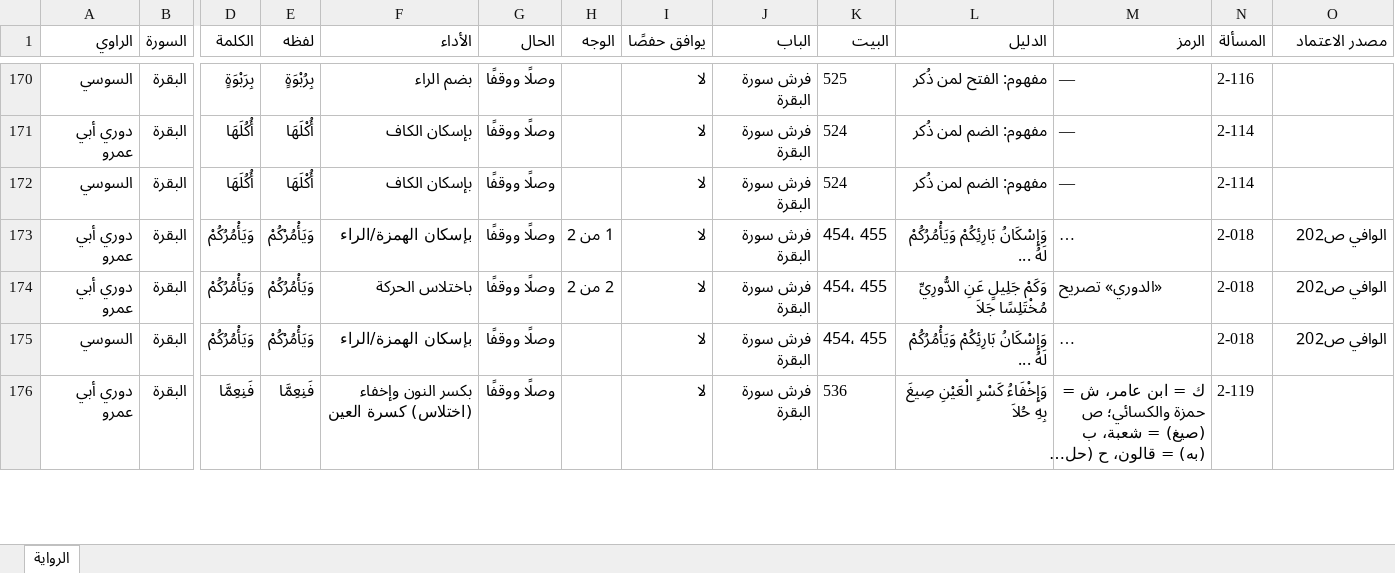
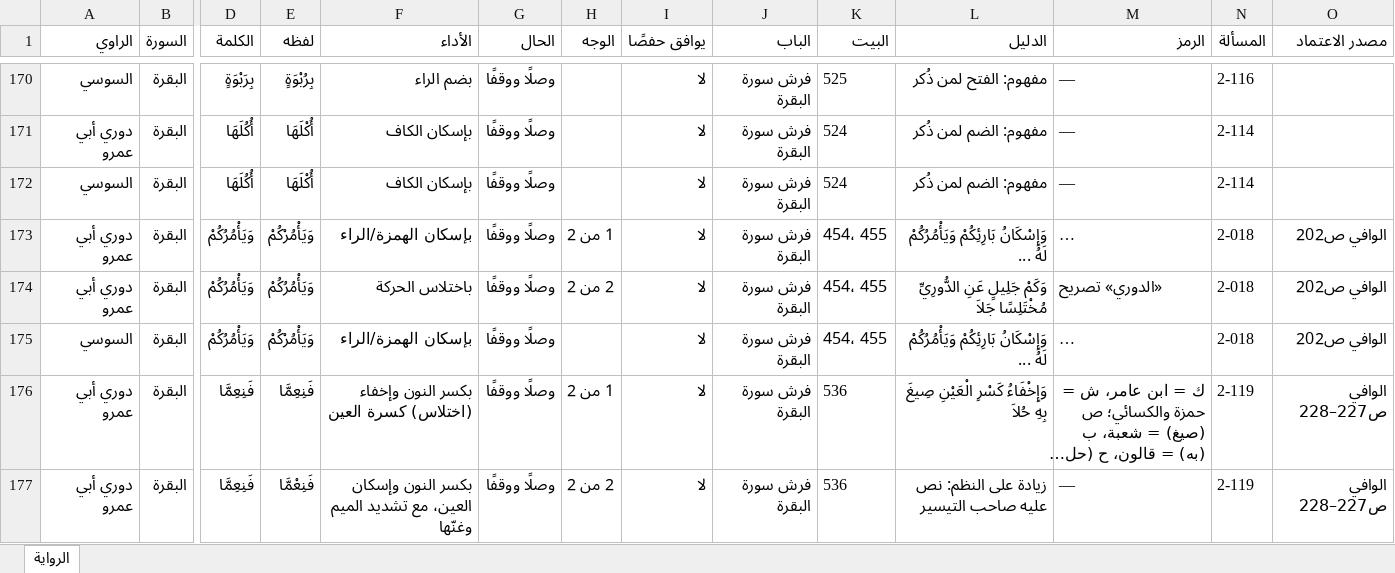
Before and after one commit to hanizeidan-svg/qiraat, an Excel workbook: data/out/riwayat/أبو عمرو - الخلاف مع حفص.xlsx, sheet الرواية, drawn as a sheet; only a part is shown, gaps mark what is left out; long unchanged cells end in …; values as stored, in another font and other column widths than the file's, no borders; rows hold the shown columns only; the diff covers the shown part only; the diff names each change by its address in the sheet, - before the commit and + after, or states it on an @@ line.

```diff
--- a/data/out/riwayat/أبو عمرو - الخلاف مع حفص.xlsx (sheet الرواية)
+++ b/data/out/riwayat/أبو عمرو - الخلاف مع حفص.xlsx (sheet الرواية)
-H176 (الوجه): (empty)
+H176 (الوجه): 1 من 2
-O176 (مصدر الاعتماد): (empty)
+O176 (مصدر الاعتماد): الوافي ص227–228
+row 177: دوري أبي عمرو | البقرة | فَنِعِمَّا | فَنِعْمَّا | بكسر النون وإسكان العين، مع تشديد الميم وغنّها | وصلًا ووقفًا | 2 من 2 | لا | فرش سورة البقرة | 536 | زيادة على النظم: نص عليه صاحب التيسير | — | 2-119 | الوافي ص227–228
```
Also changed, not shown: 7 added rows and 38 edited cells elsewhere in this sheet, data/out/riwayat/ابن كثير.xlsx, 31 other files.
